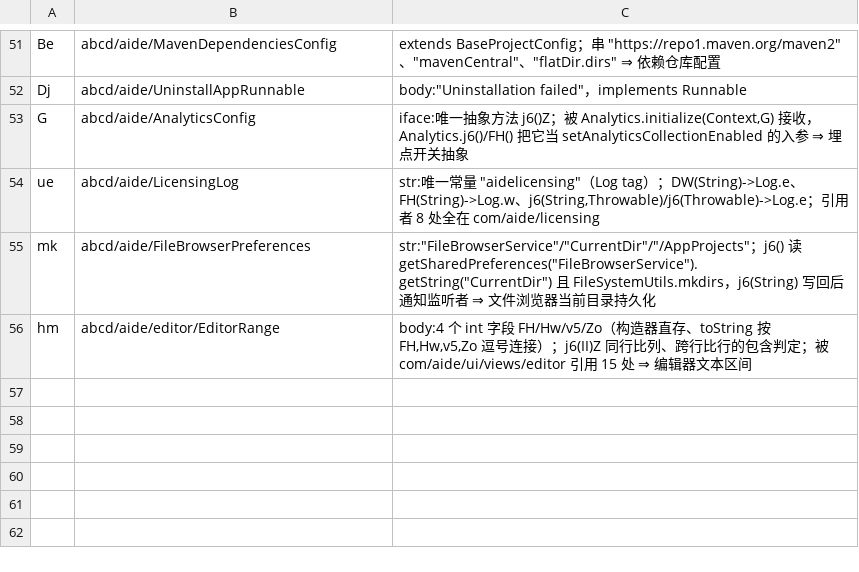
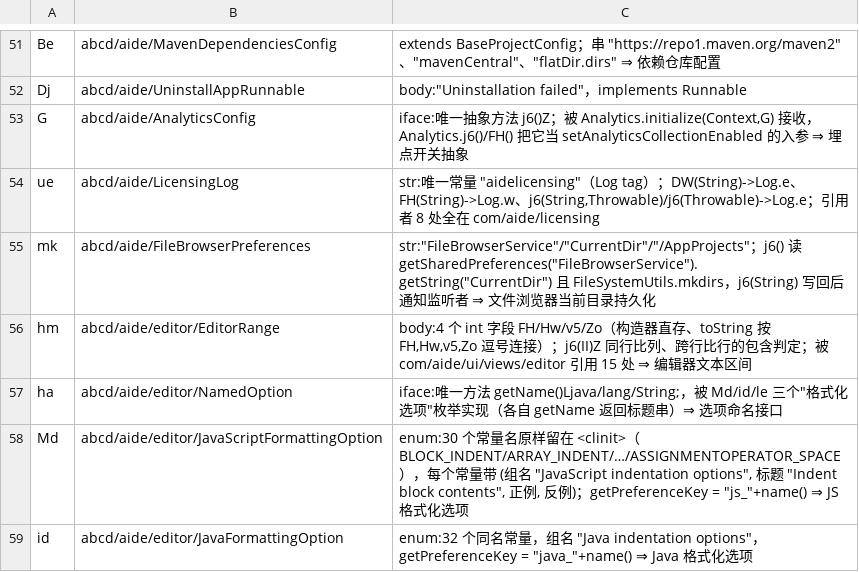
Before and after one commit to f401/MyAIDEProEnchanted, a TSV file: jobs/aide/class_map.tsv, drawn as a sheet; only a part is shown, gaps mark what is left out.

Commit message:
命名批次：格式化选项枚举 3 类（62 个枚举常量按字面量定名）
- 新工具 tools/deob/enumfields.py：从枚举 `<clinit>` 的 smali 里解「字段 → 常量名」。
  判据是混淆器不改字符串字面量（new-instance/const-string/sput-object 三元组）。
- 新工具 tools/jgit/dalvik.py：**按字节**计长的 Dalvik 指令表 + 事件解码器。
  jvmbody 的 LEN 是近似表（0x22 new-instance 都缺），只能用来"收集引用"，
  做顺序敏感的配对会串位（实测 <clinit> 只解出 7 个事件）。
- 新工具 tools/deob/enumsearch.py：用常量名在 oracle jar 里反查身份。
- abcd/ha → abcd/aide/editor/NamedOption（单方法接口 getName，被 3 个选项枚举实现）
- abcd/Md → abcd/aide/editor/JavaScriptFormattingOption（30 常量 + category/name/
  sampleEnabled/sampleDisabled + getPreferenceKey("js_"+name)/getCategory/getSample）
- abcd/id → abcd/aide/editor/JavaFormattingOption（32 常量，同上，"java_"+name）
- 字段定名的判据是构造器 iput 顺序 + 各 getter 读哪个字段，不是猜。

顺带查实：abcd/nt$a、abcd/wp、abcd/mq 的常量集与 dx 的 Optimizer$OptionalStep /
ItemType / IndexType **完全相同**，但 jobs/dx 已把 `com/a**` 那批映射到这些真名
（同一份 dx 的两个副本），不能再撞名 —— 记进 NOTES，保持混淆名。

门禁：validate ✔ 3727 类 / 27363 成员 / 22099 参数；verify 不一致 0；inherit 0/0/0；
innercheck ①②③ 0；famcheck 0/0；tiny ✔ 注释 31090；round-trip 一致 55262 行。

```diff
--- a/jobs/aide/class_map.tsv
+++ b/jobs/aide/class_map.tsv
@@ -56 +56,4 @@ mk	abcd/aide/FileBrowserPreferences	str:"FileBrowserService"/"CurrentDir"/"/AppP
 hm	abcd/aide/editor/EditorRange	body:4 个 int 字段 FH/Hw/v5/Zo（构造器直存、toString 按 FH,Hw,v5,Zo 逗号连接）；j6(II)Z 同行比列、跨行比行的包含判定；被 com/aide/ui/views/editor 引用 15 处 ⇒ 编辑器文本区间
+ha	abcd/aide/editor/NamedOption	iface:唯一方法 getName()Ljava/lang/String;，被 Md/id/le 三个"格式化选项"枚举实现（各自 getName 返回标题串）⇒ 选项命名接口
+Md	abcd/aide/editor/JavaScriptFormattingOption	enum:30 个常量名原样留在 <clinit>（BLOCK_INDENT/ARRAY_INDENT/…/ASSIGNMENTOPERATOR_SPACE），每个常量带 (组名 "JavaScript indentation options", 标题 "Indent block contents", 正例, 反例)；getPreferenceKey = "js_"+name() ⇒ JS 格式化选项
+id	abcd/aide/editor/JavaFormattingOption	enum:32 个同名常量，组名 "Java indentation options"，getPreferenceKey = "java_"+name() ⇒ Java 格式化选项
```
Also changed, not shown: jobs/aide/params.tsv, jobs/aide/params_manual.tsv, 8 other files.
